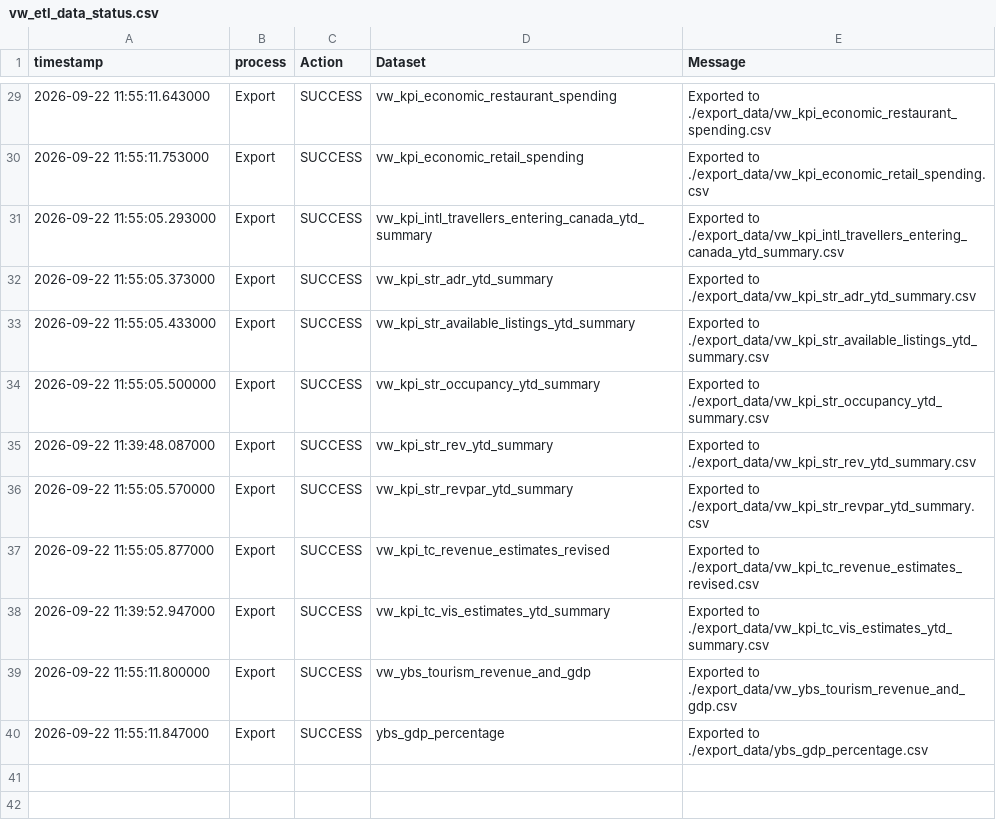
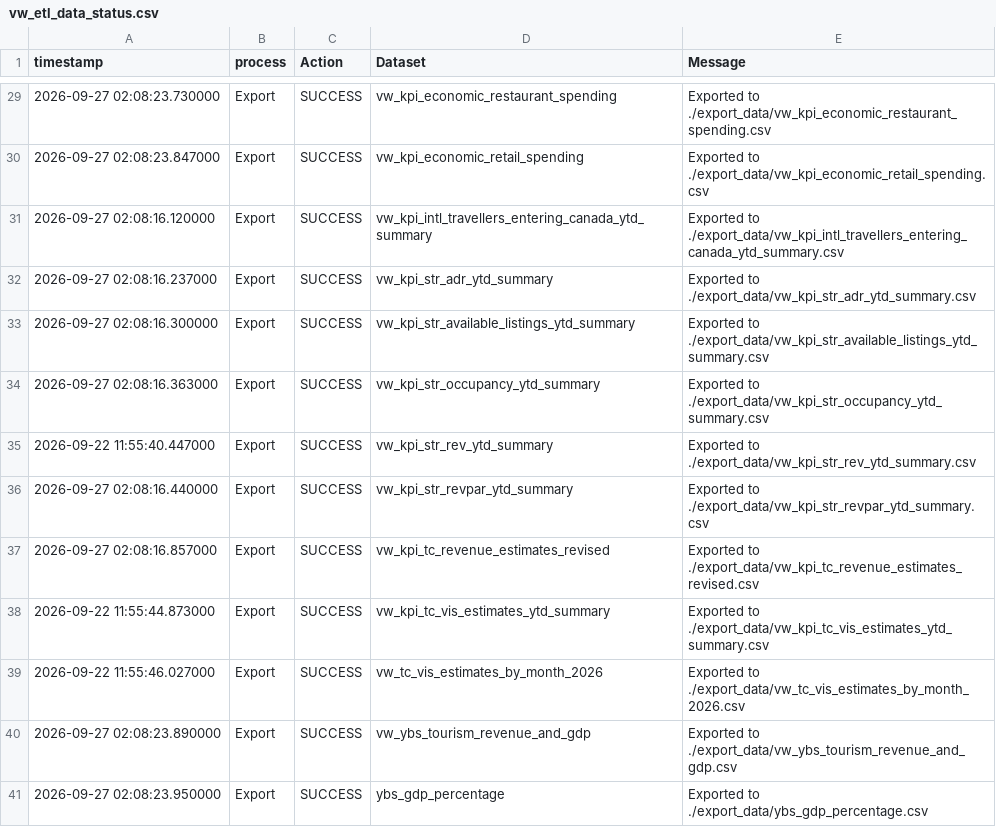
Before and after one commit to ytgov/tourism-indicators, a CSV file: data/vw_etl_data_status.csv, drawn as a sheet; only a part is shown, gaps mark what is left out; the diff covers the shown part only.

```diff
--- a/data/vw_etl_data_status.csv
+++ b/data/vw_etl_data_status.csv
@@ -29,12 +29,13 @@ timestamp,process,Action,Dataset,Message
-2026-09-22 11:55:11.643000,Export,SUCCESS,vw_kpi_economic_restaurant_spending,Exported to ./export_data/vw_kpi_economic_restaurant_spending.csv
-2026-09-22 11:55:11.753000,Export,SUCCESS,vw_kpi_economic_retail_spending,Exported to ./export_data/vw_kpi_economic_retail_spending.csv
-2026-09-22 11:55:05.293000,Export,SUCCESS,vw_kpi_intl_travellers_entering_canada_ytd_summary,Exported to ./export_data/vw_kpi_intl_travellers_entering_canada_ytd_summary.csv
-2026-09-22 11:55:05.373000,Export,SUCCESS,vw_kpi_str_adr_ytd_summary,Exported to ./export_data/vw_kpi_str_adr_ytd_summary.csv
-2026-09-22 11:55:05.433000,Export,SUCCESS,vw_kpi_str_available_listings_ytd_summary,Exported to ./export_data/vw_kpi_str_available_listings_ytd_summary.csv
-2026-09-22 11:55:05.500000,Export,SUCCESS,vw_kpi_str_occupancy_ytd_summary,Exported to ./export_data/vw_kpi_str_occupancy_ytd_summary.csv
-2026-09-22 11:39:48.087000,Export,SUCCESS,vw_kpi_str_rev_ytd_summary,Exported to ./export_data/vw_kpi_str_rev_ytd_summary.csv
-2026-09-22 11:55:05.570000,Export,SUCCESS,vw_kpi_str_revpar_ytd_summary,Exported to ./export_data/vw_kpi_str_revpar_ytd_summary.csv
-2026-09-22 11:55:05.877000,Export,SUCCESS,vw_kpi_tc_revenue_estimates_revised,Exported to ./export_data/vw_kpi_tc_revenue_estimates_revised.csv
-2026-09-22 11:39:52.947000,Export,SUCCESS,vw_kpi_tc_vis_estimates_ytd_summary,Exported to ./export_data/vw_kpi_tc_vis_estimates_ytd_summary.csv
-2026-09-22 11:55:11.800000,Export,SUCCESS,vw_ybs_tourism_revenue_and_gdp,Exported to ./export_data/vw_ybs_tourism_revenue_and_gdp.csv
-2026-09-22 11:55:11.847000,Export,SUCCESS,ybs_gdp_percentage,Exported to ./export_data/ybs_gdp_percentage.csv
+2026-09-27 02:08:23.730000,Export,SUCCESS,vw_kpi_economic_restaurant_spending,Exported to ./export_data/vw_kpi_economic_restaurant_spending.csv
+2026-09-27 02:08:23.847000,Export,SUCCESS,vw_kpi_economic_retail_spending,Exported to ./export_data/vw_kpi_economic_retail_spending.csv
+2026-09-27 02:08:16.120000,Export,SUCCESS,vw_kpi_intl_travellers_entering_canada_ytd_summary,Exported to ./export_data/vw_kpi_intl_travellers_entering_canada_ytd_summary.csv
+2026-09-27 02:08:16.237000,Export,SUCCESS,vw_kpi_str_adr_ytd_summary,Exported to ./export_data/vw_kpi_str_adr_ytd_summary.csv
+2026-09-27 02:08:16.300000,Export,SUCCESS,vw_kpi_str_available_listings_ytd_summary,Exported to ./export_data/vw_kpi_str_available_listings_ytd_summary.csv
+2026-09-27 02:08:16.363000,Export,SUCCESS,vw_kpi_str_occupancy_ytd_summary,Exported to ./export_data/vw_kpi_str_occupancy_ytd_summary.csv
+2026-09-22 11:55:40.447000,Export,SUCCESS,vw_kpi_str_rev_ytd_summary,Exported to ./export_data/vw_kpi_str_rev_ytd_summary.csv
+2026-09-27 02:08:16.440000,Export,SUCCESS,vw_kpi_str_revpar_ytd_summary,Exported to ./export_data/vw_kpi_str_revpar_ytd_summary.csv
+2026-09-27 02:08:16.857000,Export,SUCCESS,vw_kpi_tc_revenue_estimates_revised,Exported to ./export_data/vw_kpi_tc_revenue_estimates_revised.csv
+2026-09-22 11:55:44.873000,Export,SUCCESS,vw_kpi_tc_vis_estimates_ytd_summary,Exported to ./export_data/vw_kpi_tc_vis_estimates_ytd_summary.csv
+2026-09-22 11:55:46.027000,Export,SUCCESS,vw_tc_vis_estimates_by_month_2026,Exported to ./export_data/vw_tc_vis_estimates_by_month_2026.csv
+2026-09-27 02:08:23.890000,Export,SUCCESS,vw_ybs_tourism_revenue_and_gdp,Exported to ./export_data/vw_ybs_tourism_revenue_and_gdp.csv
+2026-09-27 02:08:23.950000,Export,SUCCESS,ybs_gdp_percentage,Exported to ./export_data/ybs_gdp_percentage.csv
```
Also changed, not shown: 1 added row, 1 removed row and 25 edited cells elsewhere in this file, data/vw_bc_vehicle_arrivals_by_license_plate.csv, data/vw_kpi_cboc_consumer_confidence.csv, 13 other files.
